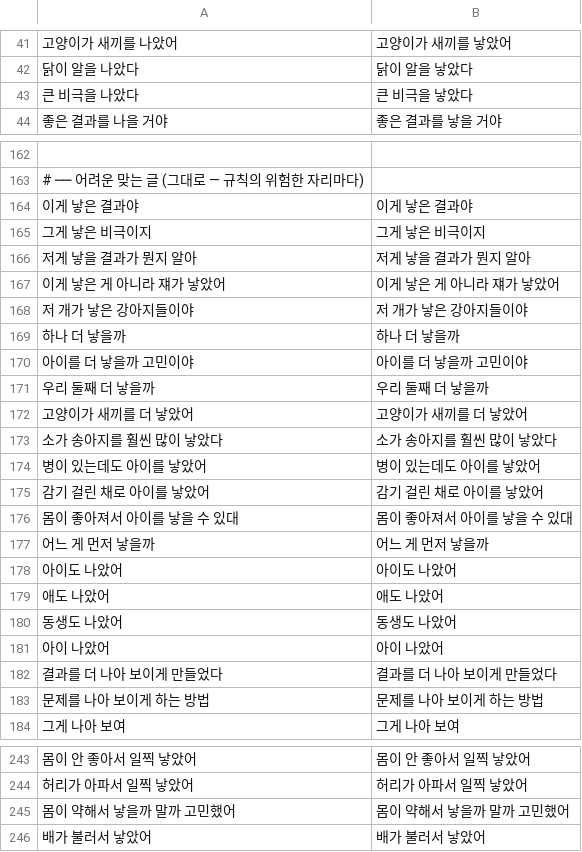
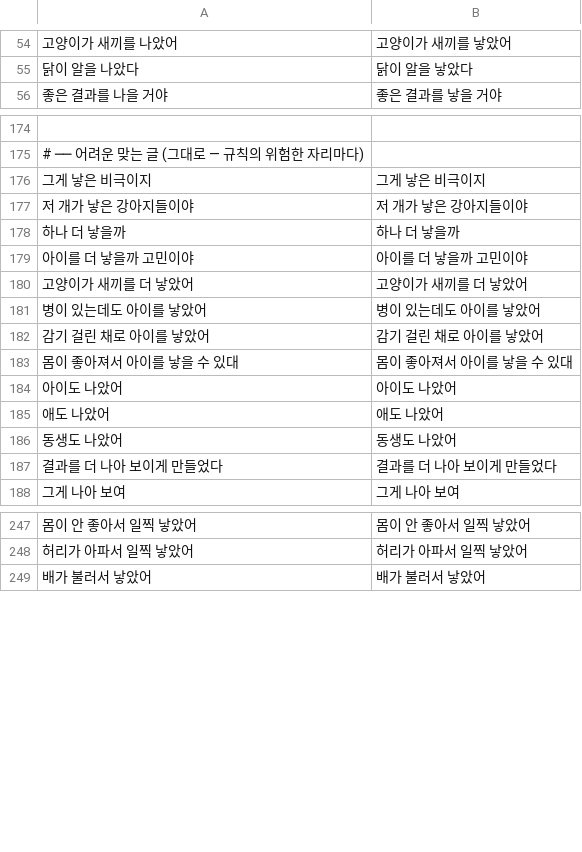
Before and after one commit to kimgeonwoo-718/-, a TSV file: tools/localcheck/live/confusables.tsv, drawn as a sheet; only a part is shown, gaps mark what is left out; removed rows and columns are numbered as before the commit, all else as after; the diff covers the shown part only; the diff names each change by its address in the sheet, - before the commit and + after, or states it on an @@ line.

```diff
--- a/tools/localcheck/live/confusables.tsv
+++ b/tools/localcheck/live/confusables.tsv
-row 43: 큰 비극을 나았다 | 큰 비극을 낳았다
-row 164: 이게 낳은 결과야 | 이게 낳은 결과야
-row 166: 저게 낳을 결과가 뭔지 알아 | 저게 낳을 결과가 뭔지 알아
-row 167: 이게 낳은 게 아니라 쟤가 낳았어 | 이게 낳은 게 아니라 쟤가 낳았어
-row 171: 우리 둘째 더 낳을까 | 우리 둘째 더 낳을까
-row 173: 소가 송아지를 훨씬 많이 낳았다 | 소가 송아지를 훨씬 많이 낳았다
-row 177: 어느 게 먼저 낳을까 | 어느 게 먼저 낳을까
-row 181: 아이 나았어 | 아이 나았어
-row 183: 문제를 나아 보이게 하는 방법 | 문제를 나아 보이게 하는 방법
-row 245: 몸이 약해서 낳을까 말까 고민했어 | 몸이 약해서 낳을까 말까 고민했어
```
Also changed, not shown: 13 added rows and 1 removed row elsewhere in this file, 23 other files.
